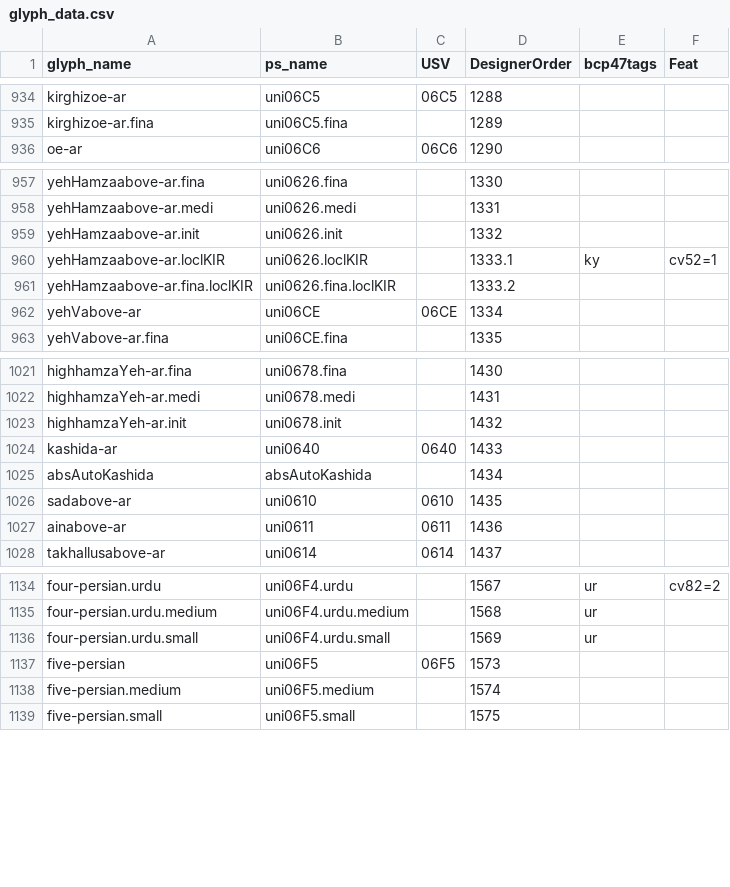
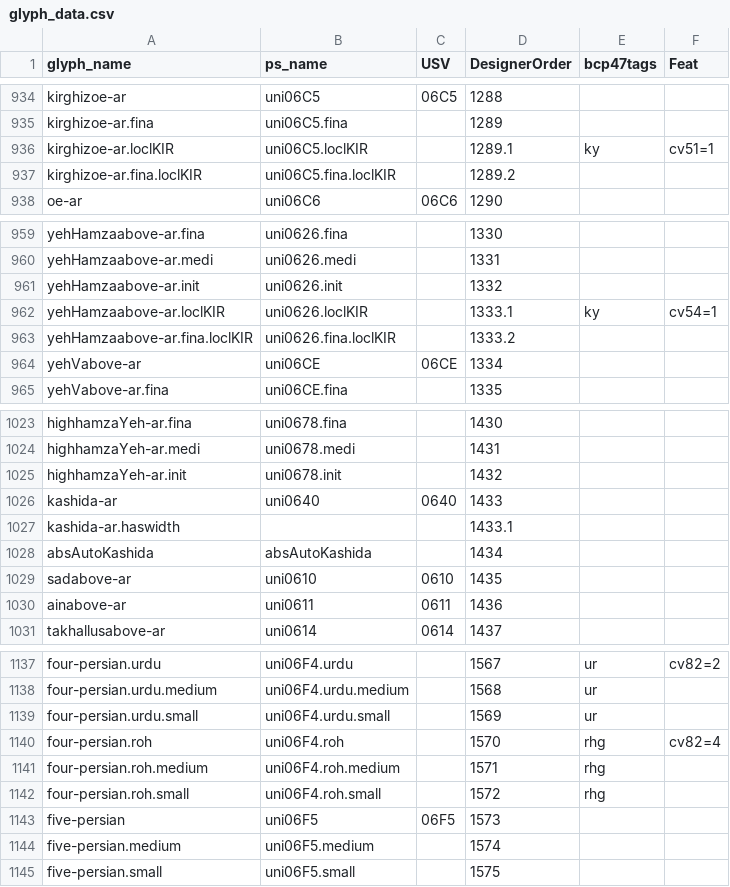
Before and after one commit to silnrsi/font-lateef, a CSV file: source/glyph_data.csv, drawn as a sheet; only a part is shown, gaps mark what is left out.

Commit message:
update glyph_data from absGlyphList

```diff
--- a/source/glyph_data.csv
+++ b/source/glyph_data.csv
@@ -935,2 +935,4 @@ kirghizoe-ar,uni06C5,06C5,1288,,
 kirghizoe-ar.fina,uni06C5.fina,,1289,,
+kirghizoe-ar.loclKIR,uni06C5.loclKIR,,1289.1,ky,cv51=1
+kirghizoe-ar.fina.loclKIR,uni06C5.fina.loclKIR,,1289.2,,
 oe-ar,uni06C6,06C6,1290,,
@@ -959,3 +961,3 @@ yehHamzaabove-ar.medi,uni0626.medi,,1331,,
 yehHamzaabove-ar.init,uni0626.init,,1332,,
-yehHamzaabove-ar.loclKIR,uni0626.loclKIR,,1333.1,ky,cv52=1
+yehHamzaabove-ar.loclKIR,uni0626.loclKIR,,1333.1,ky,cv54=1
 yehHamzaabove-ar.fina.loclKIR,uni0626.fina.loclKIR,,1333.2,,
@@ -1024,2 +1026,3 @@ highhamzaYeh-ar.init,uni0678.init,,1432,,
 kashida-ar,uni0640,0640,1433,,
+kashida-ar.haswidth,,,1433.1,,
 absAutoKashida,absAutoKashida,,1434,,
@@ -1136,2 +1139,5 @@ four-persian.urdu.medium,uni06F4.urdu.medium,,1568,ur,
 four-persian.urdu.small,uni06F4.urdu.small,,1569,ur,
+four-persian.roh,uni06F4.roh,,1570,rhg,cv82=4
+four-persian.roh.medium,uni06F4.roh.medium,,1571,rhg,
+four-persian.roh.small,uni06F4.roh.small,,1572,rhg,
 five-persian,uni06F5,06F5,1573,,
```
Also changed, not shown: 3 other files.
